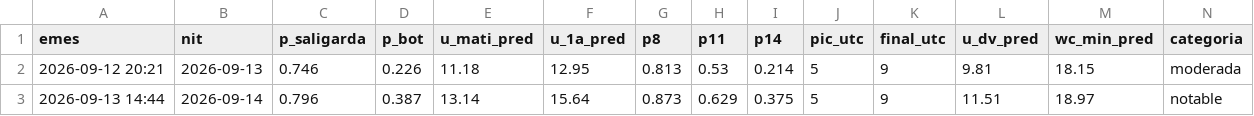
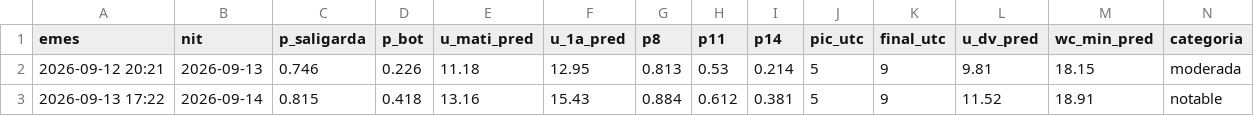
Before and after one commit to adriabarbeta/saligarda, a CSV file: derived/pronostics.csv, drawn as a sheet; only a part is shown; removed rows and columns are numbered as before the commit, all else as after; rows hold the shown columns only; the diff names each change by its address in the sheet, - before the commit and + after, or states it on an @@ line.

Commit message:
pronostic 2026-09-13

```diff
--- a/derived/pronostics.csv
+++ b/derived/pronostics.csv
-row 3: 2026-09-13 14:44 | 2026-09-14 | 0.796 | 0.387 | 13.14 | 15.64 | 0.873 | 0.629 | 0.375 | 5 | 9 | 11.51 | 18.97 | notable
+row 3: 2026-09-13 17:22 | 2026-09-14 | 0.815 | 0.418 | 13.16 | 15.43 | 0.884 | 0.612 | 0.381 | 5 | 9 | 11.52 | 18.91 | notable
```
Also changed, not shown: 1 other file.
